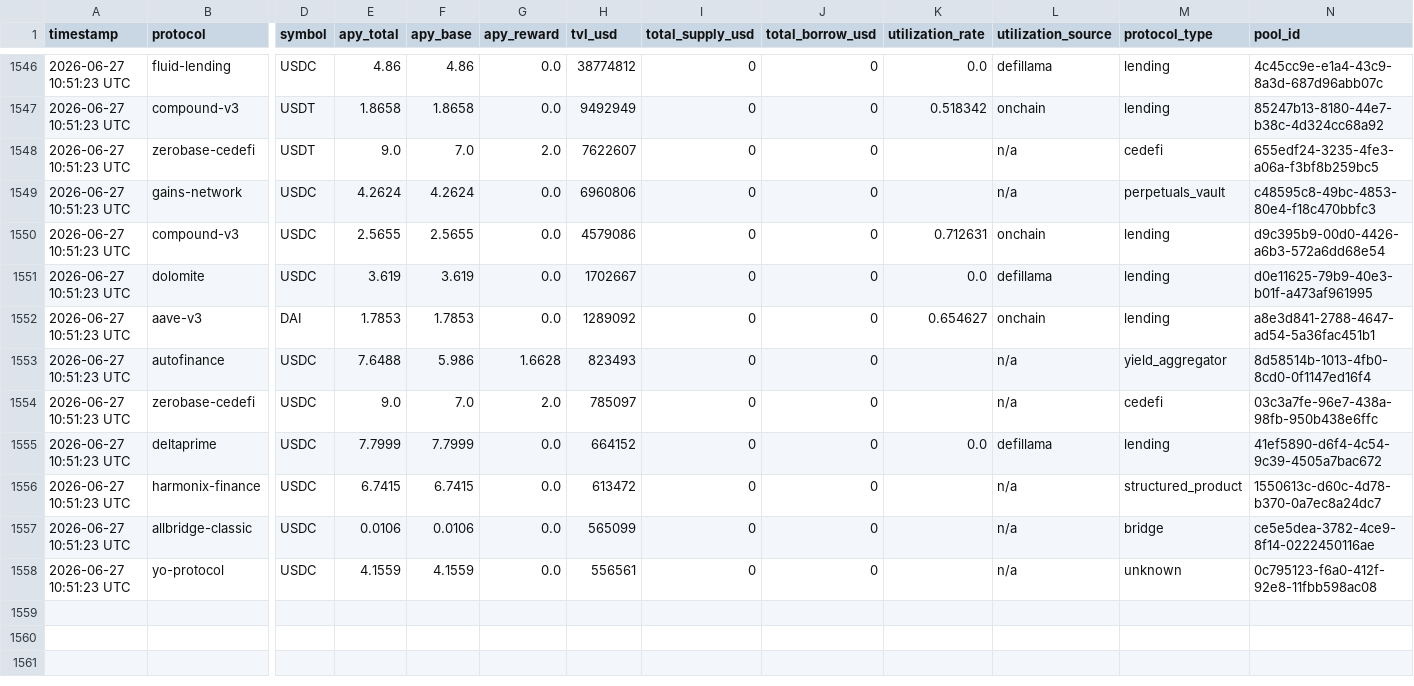
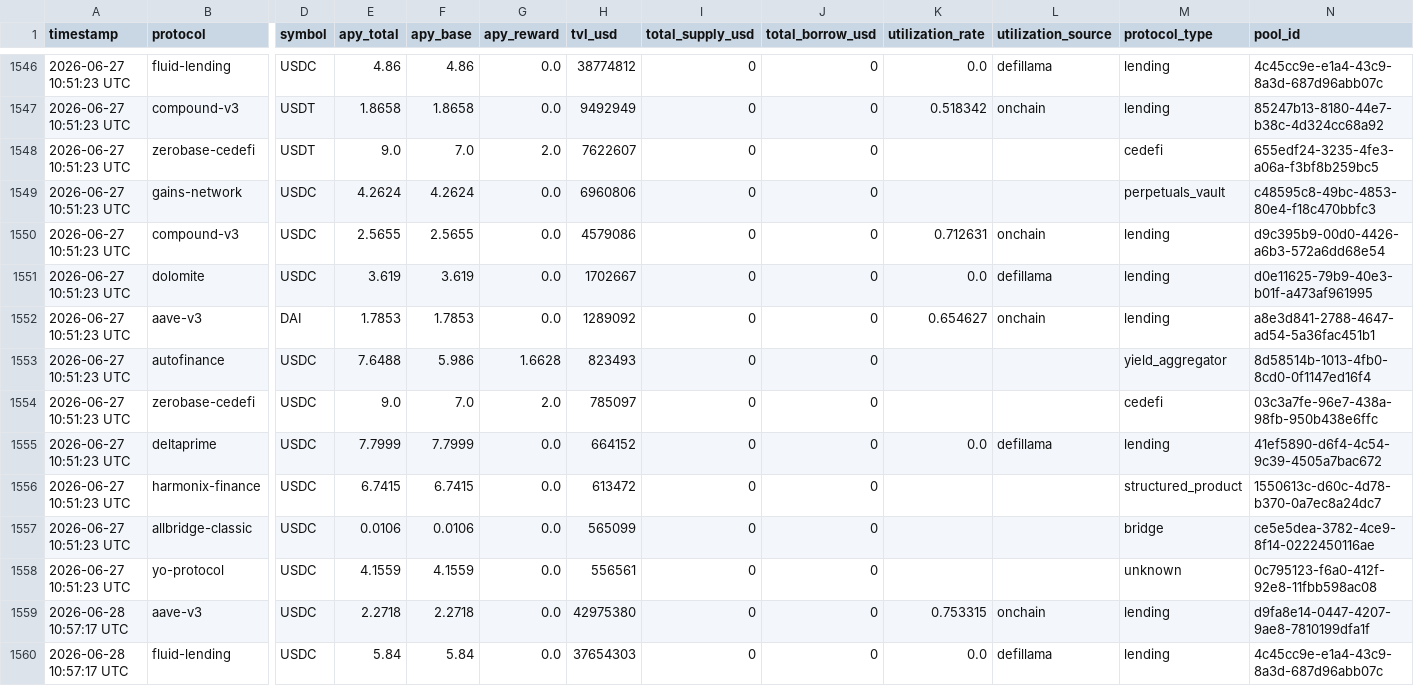
Before and after one commit to m-marcolazzeri/defi-monitor, a CSV file: data/multi_protocol.csv, drawn as a sheet; only a part is shown, gaps mark what is left out; rows hold the shown columns only; the diff covers the shown part only; the diff names each change by its address in the sheet, - before the commit and + after, or states it on an @@ line.

```diff
--- a/data/multi_protocol.csv
+++ b/data/multi_protocol.csv
-L1548:L1549 (utilization_source): n/a
+L1548:L1549 (utilization_source): (empty)
-L1553:L1554 (utilization_source): n/a
+L1553:L1554 (utilization_source): (empty)
-L1556:L1558 (utilization_source): n/a
+L1556:L1558 (utilization_source): (empty)
+row 1559: 2026-06-28 10:57:17 UTC | aave-v3 | USDC | 2.2718 | 2.2718 | 0.0 | 42975380 | 0 | 0 | 0.753315 | onchain | lending | d9fa8e14-0447-4207-9ae8-7810199dfa1f
+row 1560: 2026-06-28 10:57:17 UTC | fluid-lending | USDC | 5.84 | 5.84 | 0.0 | 37654303 | 0 | 0 | 0.0 | defillama | lending | 4c45cc9e-e1a4-43c9-8a3d-687d96abb07c
```
Also changed, not shown: 12 added rows elsewhere in this file, data/anomalies.csv, data/rebalancing_recommendations.csv, 1 other file.
